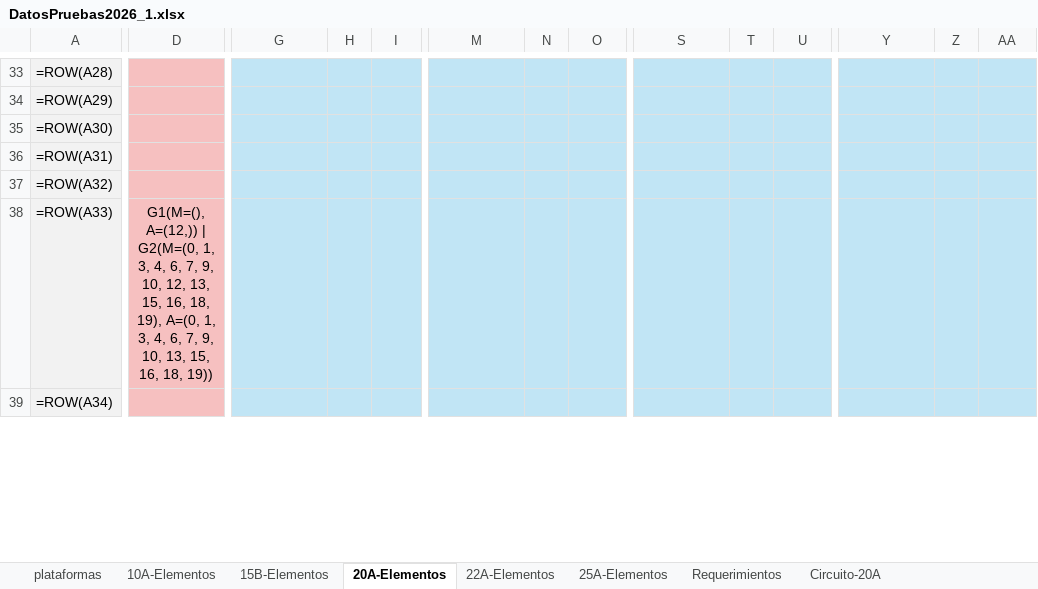
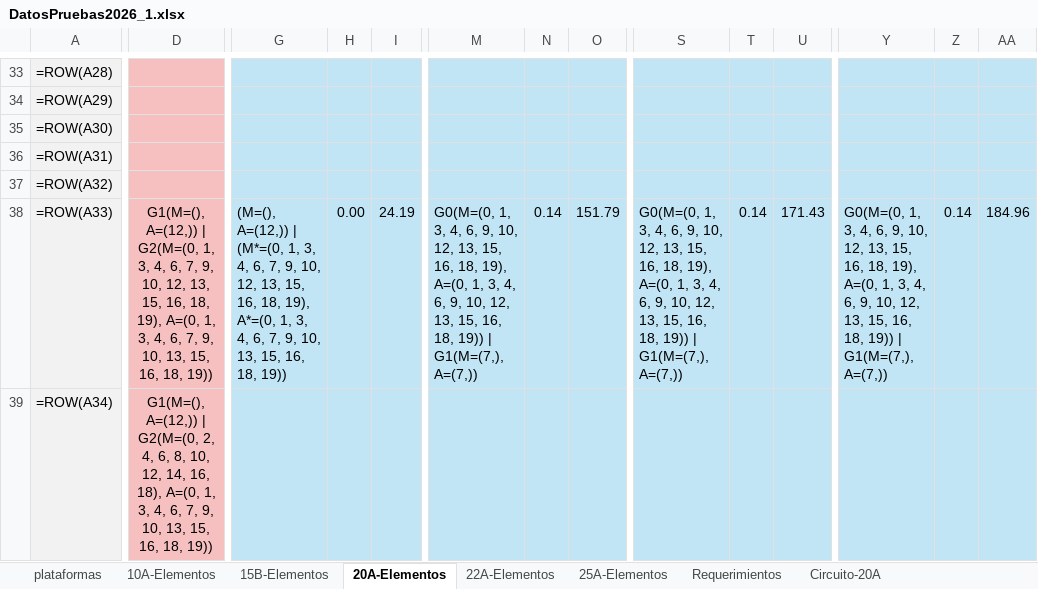
Before and after one commit to CamiOso/BiparticionOptima, an Excel workbook: DatosPruebas2026_1.xlsx, sheet 20A-Elementos, drawn as a sheet; only a part is shown, gaps mark what is left out; values as stored, in another font and other column widths than the file's, no borders; formulas without a stored value are shown as written; the diff covers the shown part only; the diff names each change by its address in the sheet, - before the commit and + after, or states it on an @@ line.

Commit message:
feat: pruebas 20A en curso + muestra N22A + script Geometric incremental

```diff
--- a/DatosPruebas2026_1.xlsx (sheet 20A-Elementos)
+++ b/DatosPruebas2026_1.xlsx (sheet 20A-Elementos)
-G38: (empty)
+G38: (M=(), A=(12,)) | (M*=(0, 1, 3, 4, 6, 7, 9, 10, 12, 13, 15, 16, 18, 19), A*=(0, 1, 3, 4, 6, 7, 9, 10, 13, 15, 16, 18, 19))
-H38: (empty)
+H38: 0.00
-I38: (empty)
+I38: 24.19
-M38: (empty)
+M38: G0(M=(0, 1, 3, 4, 6, 9, 10, 12, 13, 15, 16, 18, 19), A=(0, 1, 3, 4, 6, 9, 10, 12, 13, 15, 16, 18, 19)) | G1(M=(7,), A=(7,))
-N38: (empty)
+N38: 0.14
-O38: (empty)
+O38: 151.79
-S38: (empty)
+S38: G0(M=(0, 1, 3, 4, 6, 9, 10, 12, 13, 15, 16, 18, 19), A=(0, 1, 3, 4, 6, 9, 10, 12, 13, 15, 16, 18, 19)) | G1(M=(7,), A=(7,))
-T38: (empty)
+T38: 0.14
-U38: (empty)
+U38: 171.43
-Y38: (empty)
+Y38: G0(M=(0, 1, 3, 4, 6, 9, 10, 12, 13, 15, 16, 18, 19), A=(0, 1, 3, 4, 6, 9, 10, 12, 13, 15, 16, 18, 19)) | G1(M=(7,), A=(7,))
-Z38: (empty)
+Z38: 0.14
-AA38: (empty)
+AA38: 184.96
-D39: (empty)
+D39: G1(M=(), A=(12,)) | G2(M=(0, 2, 4, 6, 8, 10, 12, 14, 16, 18), A=(0, 1, 3, 4, 6, 7, 9, 10, 13, 15, 16, 18, 19))
```
Also changed, not shown: 59 edited cells elsewhere in this sheet, 3 other files.
